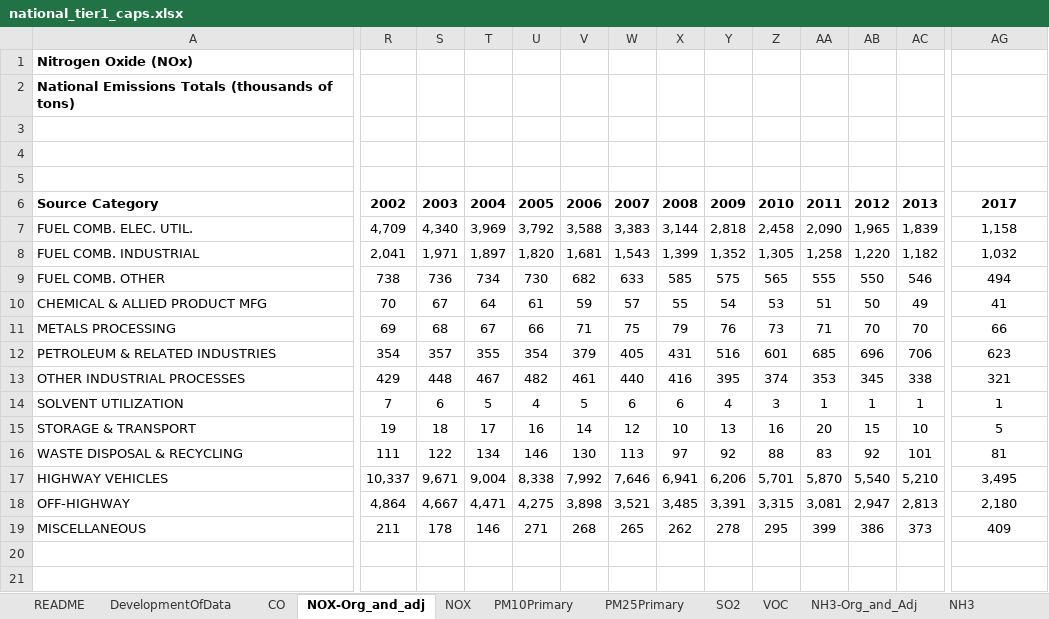
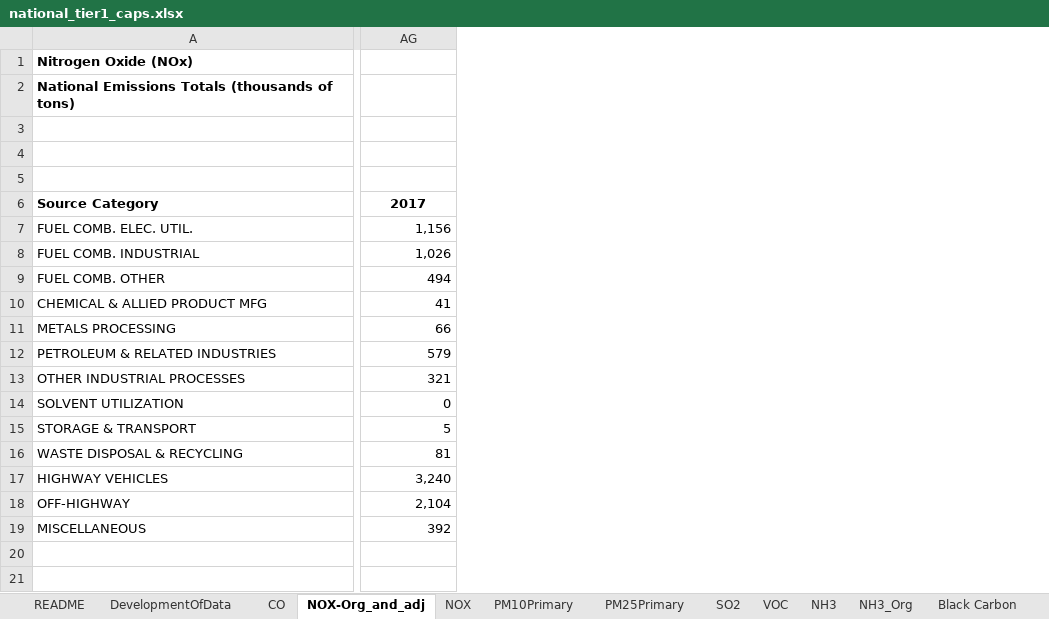
Before and after one commit to JGCRI/CEDS, an Excel workbook: input/emissions-inventories/USA/national_tier1_caps.xlsx, sheet NOX-Org_and_adj, drawn as a sheet; only a part is shown, gaps mark what is left out; values as stored, in another font and other column widths than the file's, no borders; charts and pictures not drawn; removed rows and columns are numbered as before the commit, all else as after; the diff covers the shown part only; the diff names each change by its address in the sheet, - before the commit and + after, or states it on an @@ line.

```diff
--- a/input/emissions-inventories/USA/national_tier1_caps.xlsx (sheet NOX-Org_and_adj)
+++ b/input/emissions-inventories/USA/national_tier1_caps.xlsx (sheet NOX-Org_and_adj)
-sheet tab: NH3-Org_and_Adj
+sheet tab: NH3_Org
+sheet tab: Black Carbon
-column R, rows 6-19: 2002 | 4,709 | 2,041 | 738 | 70 | 69 | 354 | 429 | 7 | 19 | 111 | 10,337 | 4,864 | 211
-column S, rows 6-19: 2003 | 4,340 | 1,971 | 736 | 67 | 68 | 357 | 448 | 6 | 18 | 122 | 9,671 | 4,667 | 178
-column T, rows 6-19: 2004 | 3,969 | 1,897 | 734 | 64 | 67 | 355 | 467 | 5 | 17 | 134 | 9,004 | 4,471 | 146
-column U, rows 6-19: 2005 | 3,792 | 1,820 | 730 | 61 | 66 | 354 | 482 | 4 | 16 | 146 | 8,338 | 4,275 | 271
-column V, rows 6-19: 2006 | 3,588 | 1,681 | 682 | 59 | 71 | 379 | 461 | 5 | 14 | 130 | 7,992 | 3,898 | 268
-column W, rows 6-19: 2007 | 3,383 | 1,543 | 633 | 57 | 75 | 405 | 440 | 6 | 12 | 113 | 7,646 | 3,521 | 265
-column X, rows 6-19: 2008 | 3,144 | 1,399 | 585 | 55 | 79 | 431 | 416 | 6 | 10 | 97 | 6,941 | 3,485 | 262
-column Y, rows 6-19: 2009 | 2,818 | 1,352 | 575 | 54 | 76 | 516 | 395 | 4 | 13 | 92 | 6,206 | 3,391 | 278
-column Z, rows 6-19: 2010 | 2,458 | 1,305 | 565 | 53 | 73 | 601 | 374 | 3 | 16 | 88 | 5,701 | 3,315 | 295
-column AA, rows 6-19: 2011 | 2,090 | 1,258 | 555 | 51 | 71 | 685 | 353 | 1 | 20 | 83 | 5,870 | 3,081 | 399
-column AB, rows 6-19: 2012 | 1,965 | 1,220 | 550 | 50 | 70 | 696 | 345 | 1 | 15 | 92 | 5,540 | 2,947 | 386
-column AC, rows 6-19: 2013 | 1,839 | 1,182 | 546 | 49 | 70 | 706 | 338 | 1 | 10 | 101 | 5,210 | 2,813 | 373
-AG7: 1,158
+AG7: 1,156
-AG7:AG19 alignment: center
+AG7:AG19 alignment: right
-AG8: 1,032
+AG8: 1,026
-AG12: 623
+AG12: 579
-AG14: 1
+AG14: 0
-AG17: 3,495
+AG17: 3,240
-AG18: 2,180
+AG18: 2,104
-AG19: 409
+AG19: 392
```
Also changed, not shown: 1 added row, 20 added columns, 5 removed columns, 31 edited cells and cell formats elsewhere in this sheet, sheet NH3, sheet VOC, sheet CO, sheet NOX, sheet SO2, sheet PM25Primary, 3 more sheets, other sheet tabs, formulas that keep their value, charts or pictures, 35 other files.
